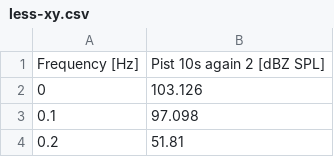
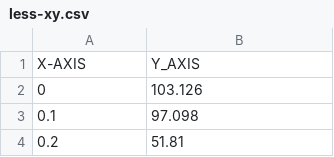
Before and after one commit to suvirbhargav/p5js-typescript-fusebox, a CSV file: src/less-xy.csv, drawn as a sheet; only a part is shown.

Commit message:
Update less-xy.csv

```diff
--- a/src/less-xy.csv
+++ b/src/less-xy.csv
@@ -1,2 +1,2 @@
-"Frequency [Hz]","Pist 10s again 2 [dBZ SPL]"
+"X-AXIS","Y_AXIS"
 0,103.126
```
